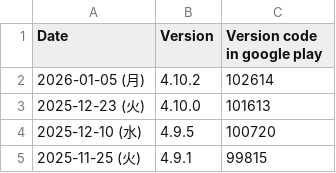
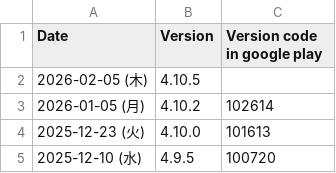
Before and after one commit to ChocoLZS/linkura-live-data, a CSV file: others/linkura-googleplay-apk.csv, drawn as a sheet; only a part is shown; the shorter side is filled out with more unchanged rows; the diff names each change by its address in the sheet, - before the commit and + after, or states it on an @@ line.

```diff
--- a/others/linkura-googleplay-apk.csv
+++ b/others/linkura-googleplay-apk.csv
+row 2: 2026-02-05 (木) | 4.10.5
```
Also changed, not shown: 2 other files.
